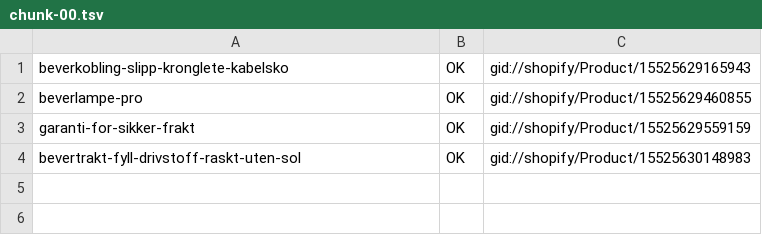
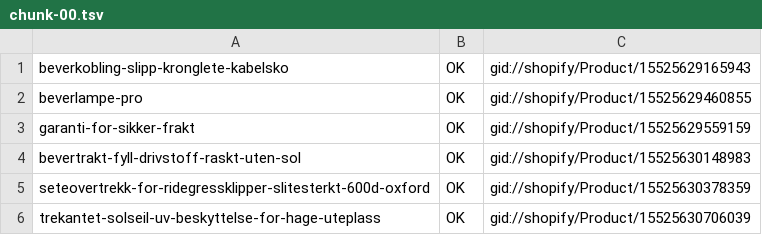
Before and after one commit to Axel3738/yognftnfgn, a TSV file: market-expansion/no/output/push-results/chunk-00.tsv, drawn as a sheet.

```diff
--- a/market-expansion/no/output/push-results/chunk-00.tsv
+++ b/market-expansion/no/output/push-results/chunk-00.tsv
@@ -4 +4,3 @@ garanti-for-sikker-frakt	OK	gid://shopify/Product/15525629559159
 bevertrakt-fyll-drivstoff-raskt-uten-sol	OK	gid://shopify/Product/15525630148983
+seteovertrekk-for-ridegressklipper-slitesterkt-600d-oxford	OK	gid://shopify/Product/15525630378359
+trekantet-solseil-uv-beskyttelse-for-hage-uteplass	OK	gid://shopify/Product/15525630706039
```
Also changed, not shown: market-expansion/no/output/push-results/chunk-01.tsv, market-expansion/no/output/push-results/chunk-02.tsv, 2 other files.
